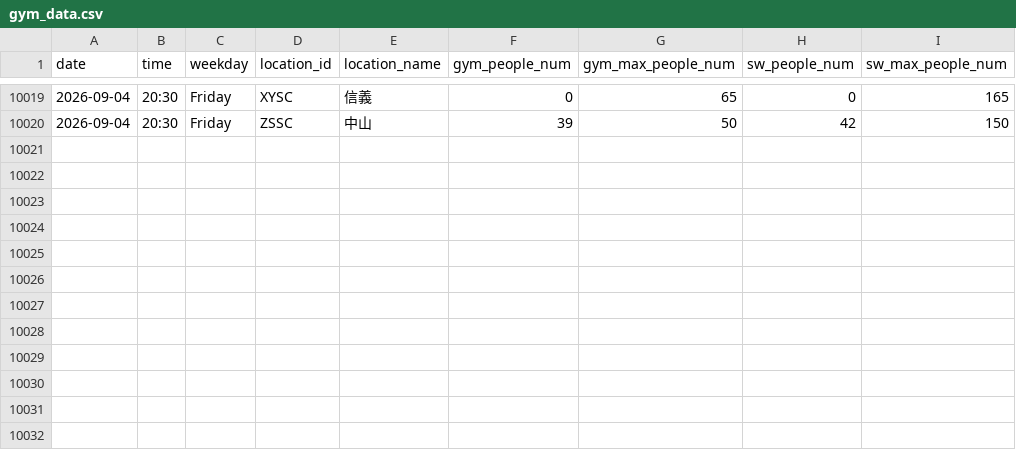
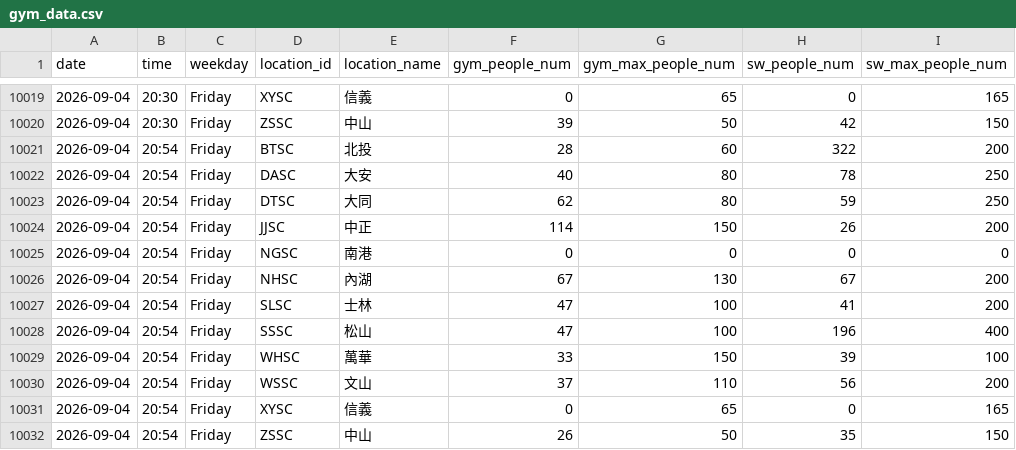
Before and after one commit to Sylvieee-lol/GYM-tracker, a CSV file: gym_data.csv, drawn as a sheet; only a part is shown, gaps mark what is left out.

```diff
--- a/gym_data.csv
+++ b/gym_data.csv
@@ -10020 +10020,13 @@
 2026-09-04,20:30,Friday,ZSSC,中山,39,50,42,150
+2026-09-04,20:54,Friday,BTSC,北投,28,60,322,200
+2026-09-04,20:54,Friday,DASC,大安,40,80,78,250
+2026-09-04,20:54,Friday,DTSC,大同,62,80,59,250
+2026-09-04,20:54,Friday,JJSC,中正,114,150,26,200
+2026-09-04,20:54,Friday,NGSC,南港,0,0,0,0
+2026-09-04,20:54,Friday,NHSC,內湖,67,130,67,200
+2026-09-04,20:54,Friday,SLSC,士林,47,100,41,200
+2026-09-04,20:54,Friday,SSSC,松山,47,100,196,400
+2026-09-04,20:54,Friday,WHSC,萬華,33,150,39,100
+2026-09-04,20:54,Friday,WSSC,文山,37,110,56,200
+2026-09-04,20:54,Friday,XYSC,信義,0,65,0,165
+2026-09-04,20:54,Friday,ZSSC,中山,26,50,35,150
```
